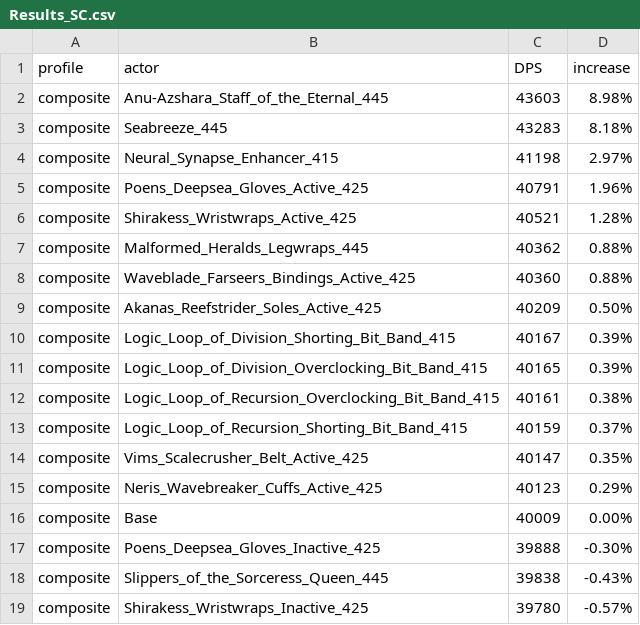
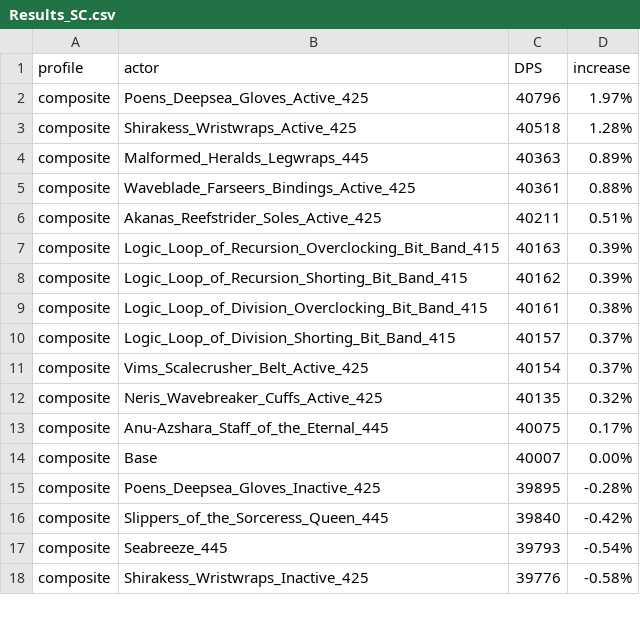
Before and after one commit to WarcraftPriests/bfa-shadow-priest, a CSV file: special-gear/Results_SC.csv, drawn as a sheet; only a part is shown; the diff covers the shown part only.

```diff
--- a/special-gear/Results_SC.csv
+++ b/special-gear/Results_SC.csv
@@ -1,19 +1,18 @@
 profile,actor,DPS,increase,
-composite,Anu-Azshara_Staff_of_the_Eternal_445,43603,8.98%,
-composite,Seabreeze_445,43283,8.18%,
-composite,Neural_Synapse_Enhancer_415,41198,2.97%,
-composite,Poens_Deepsea_Gloves_Active_425,40791,1.96%,
-composite,Shirakess_Wristwraps_Active_425,40521,1.28%,
-composite,Malformed_Heralds_Legwraps_445,40362,0.88%,
-composite,Waveblade_Farseers_Bindings_Active_425,40360,0.88%,
-composite,Akanas_Reefstrider_Soles_Active_425,40209,0.50%,
-composite,Logic_Loop_of_Division_Shorting_Bit_Band_415,40167,0.39%,
-composite,Logic_Loop_of_Division_Overclocking_Bit_Band_415,40165,0.39%,
-composite,Logic_Loop_of_Recursion_Overclocking_Bit_Band_415,40161,0.38%,
-composite,Logic_Loop_of_Recursion_Shorting_Bit_Band_415,40159,0.37%,
-composite,Vims_Scalecrusher_Belt_Active_425,40147,0.35%,
-composite,Neris_Wavebreaker_Cuffs_Active_425,40123,0.29%,
-composite,Base,40009,0.00%,
-composite,Poens_Deepsea_Gloves_Inactive_425,39888,-0.30%,
-composite,Slippers_of_the_Sorceress_Queen_445,39838,-0.43%,
-composite,Shirakess_Wristwraps_Inactive_425,39780,-0.57%,
+composite,Poens_Deepsea_Gloves_Active_425,40796,1.97%,
+composite,Shirakess_Wristwraps_Active_425,40518,1.28%,
+composite,Malformed_Heralds_Legwraps_445,40363,0.89%,
+composite,Waveblade_Farseers_Bindings_Active_425,40361,0.88%,
+composite,Akanas_Reefstrider_Soles_Active_425,40211,0.51%,
+composite,Logic_Loop_of_Recursion_Overclocking_Bit_Band_415,40163,0.39%,
+composite,Logic_Loop_of_Recursion_Shorting_Bit_Band_415,40162,0.39%,
+composite,Logic_Loop_of_Division_Overclocking_Bit_Band_415,40161,0.38%,
+composite,Logic_Loop_of_Division_Shorting_Bit_Band_415,40157,0.37%,
+composite,Vims_Scalecrusher_Belt_Active_425,40154,0.37%,
+composite,Neris_Wavebreaker_Cuffs_Active_425,40135,0.32%,
+composite,Anu-Azshara_Staff_of_the_Eternal_445,40075,0.17%,
+composite,Base,40007,0.00%,
+composite,Poens_Deepsea_Gloves_Inactive_425,39895,-0.28%,
+composite,Slippers_of_the_Sorceress_Queen_445,39840,-0.42%,
+composite,Seabreeze_445,39793,-0.54%,
+composite,Shirakess_Wristwraps_Inactive_425,39776,-0.58%,
```
Also changed, not shown: 8 added rows, 7 removed rows and 52 edited cells elsewhere in this file, special-gear/Results_AS.csv, special-gear/Results_Dungeons_AS.csv, 7 other files.
